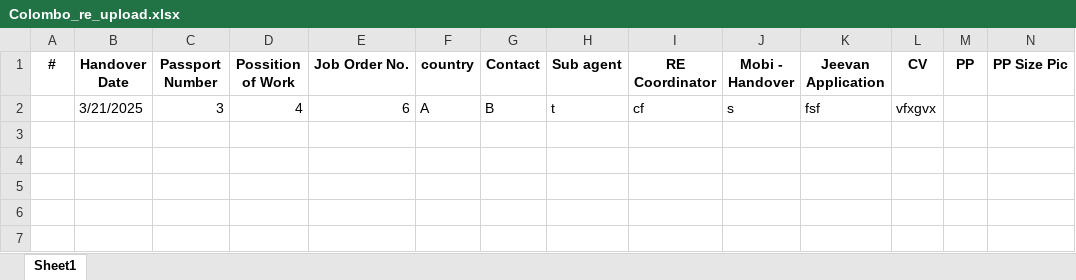
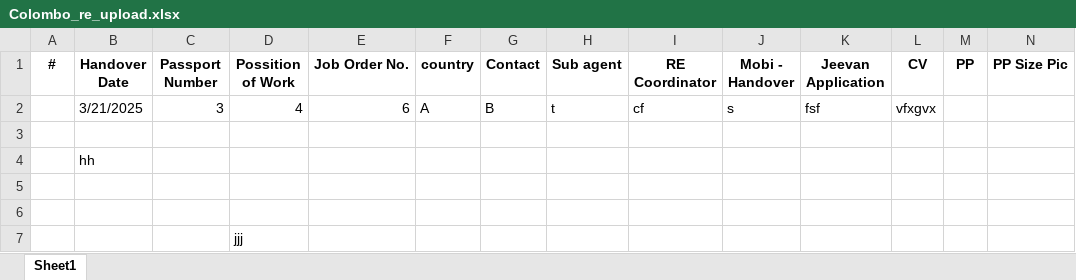
Before and after one commit to Buddhini-123/afron-holdings, an Excel workbook: storage/app/Colombo_re_upload.xlsx, sheet Sheet1, drawn as a sheet; only a part is shown; values as stored, in another font and other column widths than the file's, no borders; charts and pictures not drawn; rows hold the shown columns only; the diff names each change by its address in the sheet, - before the commit and + after, or states it on an @@ line.

```diff
--- a/storage/app/Colombo_re_upload.xlsx (sheet Sheet1)
+++ b/storage/app/Colombo_re_upload.xlsx (sheet Sheet1)
+row 3: (empty)
+row 4:  | hh
+row 5: (empty)
+row 6: (empty)
+row 7:  |  |  | jjj
```
Also changed, not shown: storage/app/Colombo_brief_upload.xlsx, storage/app/Colombo_masterlist_upload.xlsx, 9 other files.
